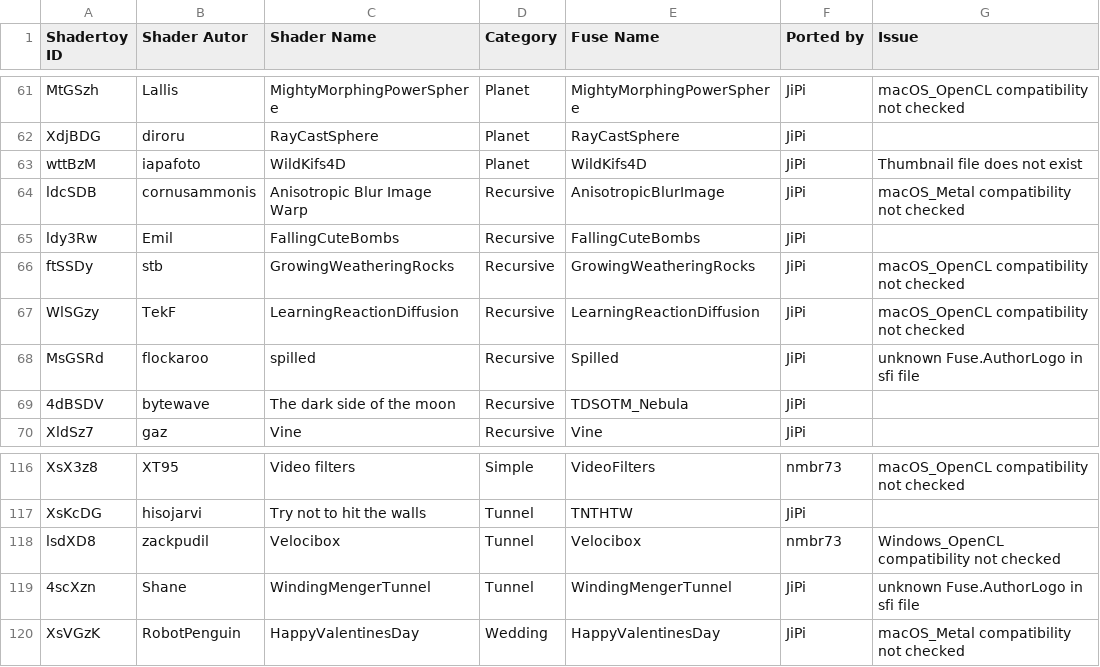
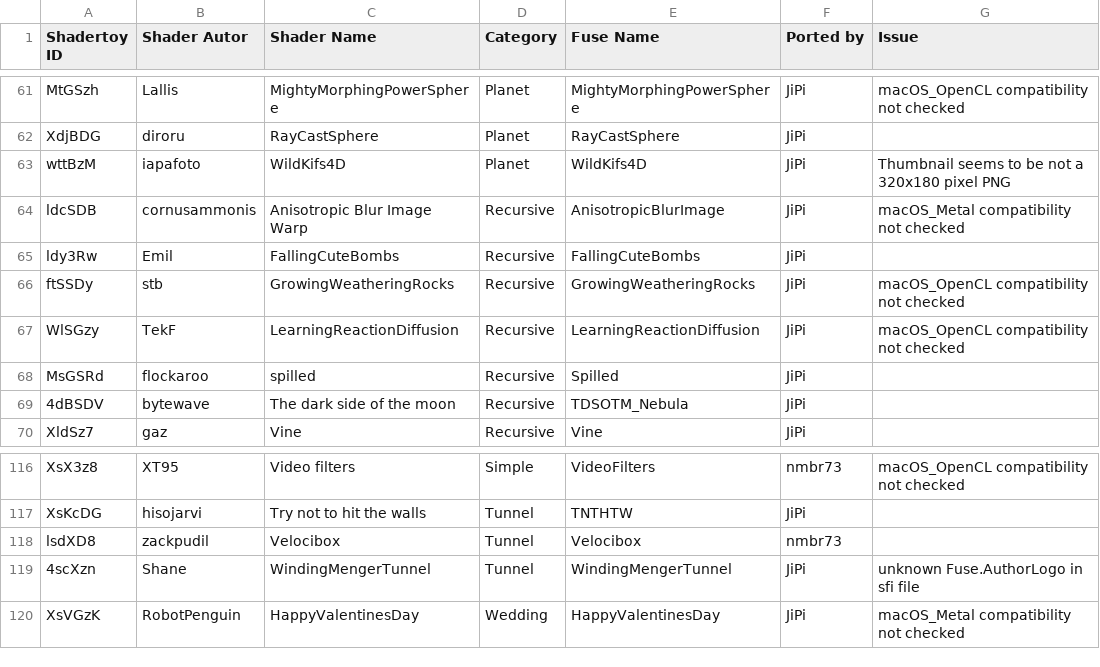
Before and after one commit to nmbr73/Shaderfuse, a CSV file: Shaders.csv, drawn as a sheet; only a part is shown, gaps mark what is left out.

Commit message:
Update Shaders CSV file

```diff
--- a/Shaders.csv
+++ b/Shaders.csv
@@ -62,3 +62,3 @@ Shadertoy ID,Shader Autor,Shader Name,Category,Fuse Name,Ported by,Issue
 "XdjBDG","diroru","RayCastSphere","Planet","RayCastSphere","JiPi",""
-"wttBzM","iapafoto","WildKifs4D","Planet","WildKifs4D","JiPi","Thumbnail file does not exist"
+"wttBzM","iapafoto","WildKifs4D","Planet","WildKifs4D","JiPi","Thumbnail seems to be not a 320x180 pixel PNG"
 "ldcSDB","cornusammonis","Anisotropic Blur Image Warp","Recursive","AnisotropicBlurImage","JiPi","macOS_Metal compatibility not checked"
@@ -67,3 +67,3 @@ Shadertoy ID,Shader Autor,Shader Name,Category,Fuse Name,Ported by,Issue
 "WlSGzy","TekF","LearningReactionDiffusion","Recursive","LearningReactionDiffusion","JiPi","macOS_OpenCL compatibility not checked"
-"MsGSRd","flockaroo","spilled","Recursive","Spilled","JiPi","unknown Fuse.AuthorLogo in sfi file"
+"MsGSRd","flockaroo","spilled","Recursive","Spilled","JiPi",""
 "4dBSDV","bytewave","The dark side of the moon","Recursive","TDSOTM_Nebula","JiPi",""
@@ -117,3 +117,3 @@ Shadertoy ID,Shader Autor,Shader Name,Category,Fuse Name,Ported by,Issue
 "XsKcDG","hisojarvi","Try not to hit the walls","Tunnel","TNTHTW","JiPi",""
-"lsdXD8","zackpudil","Velocibox","Tunnel","Velocibox","nmbr73","Windows_OpenCL compatibility not checked"
+"lsdXD8","zackpudil","Velocibox","Tunnel","Velocibox","nmbr73",""
 "4scXzn","Shane","WindingMengerTunnel","Tunnel","WindingMengerTunnel","JiPi","unknown Fuse.AuthorLogo in sfi file"
```
